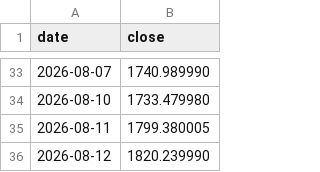
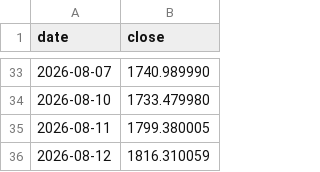
Before and after one commit to fedegarlo/trader, a CSV file: data/prices/ASML.csv, drawn as a sheet; only a part is shown, gaps mark what is left out.

```diff
--- a/data/prices/ASML.csv
+++ b/data/prices/ASML.csv
@@ -35,2 +35,2 @@ date,close
 2026-08-11,1799.380005
-2026-08-12,1820.239990
+2026-08-12,1816.310059
```
Also changed, not shown: data/prices/META.csv, data/prices/MU.csv, 12 other files.
